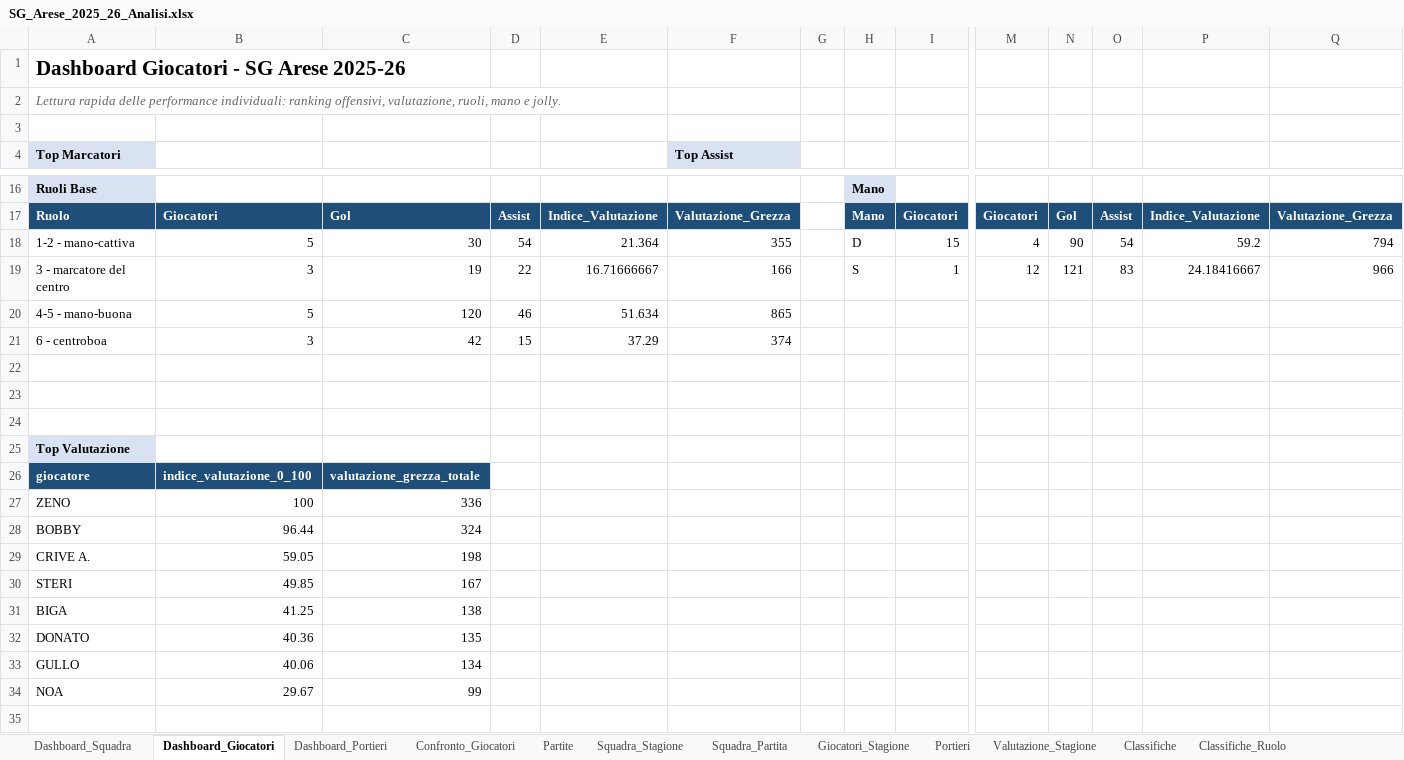
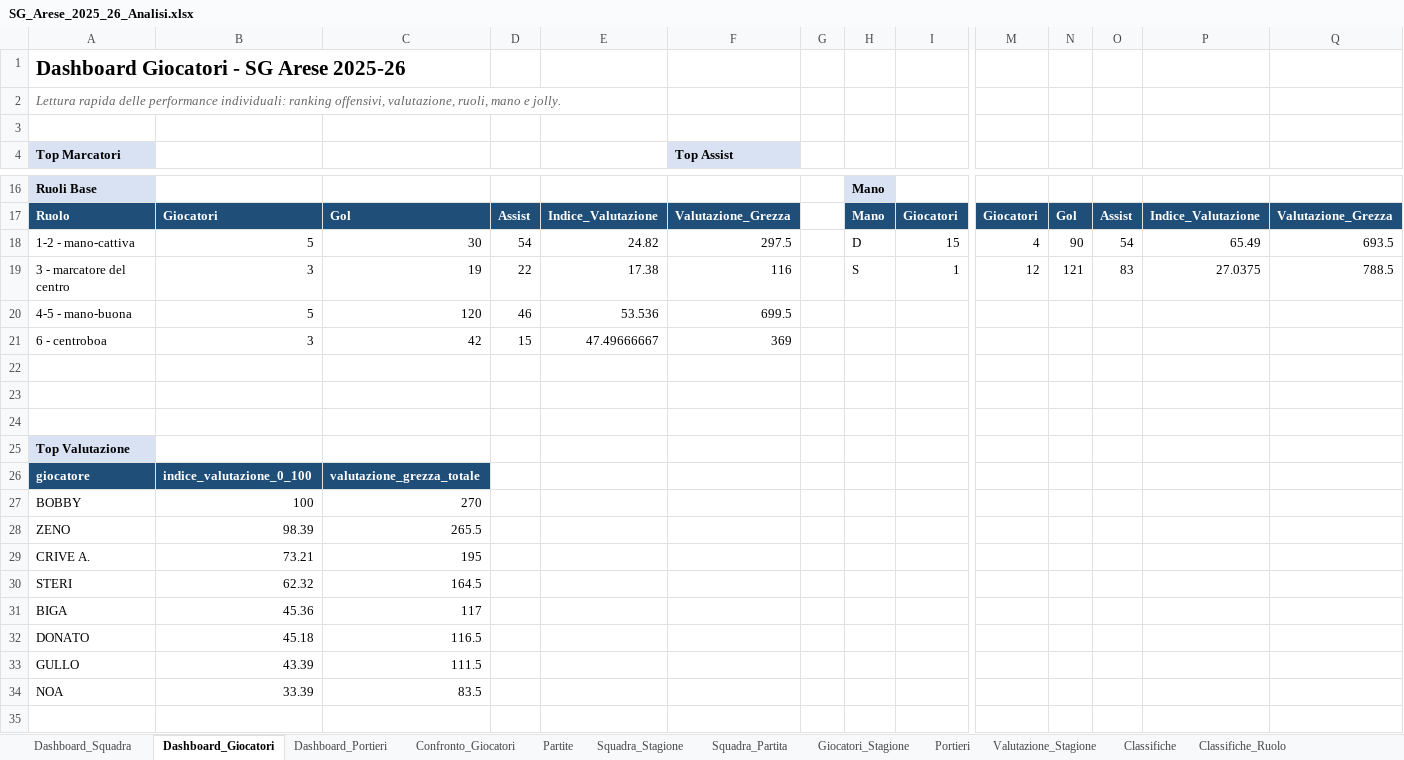
Before and after one commit to crive96/sg-arese-waterpolo-analytics, an Excel workbook: SG_Arese_2025_26_Analisi.xlsx, sheet Dashboard_Giocatori, drawn as a sheet; only a part is shown, gaps mark what is left out; values as stored, in another font and other column widths than the file's, no borders; charts and pictures not drawn; removed rows and columns are numbered as before the commit, all else as after; rows hold the shown columns only; the diff names each change by its address in the sheet, - before the commit and + after, or states it on an @@ line.

```diff
--- a/SG_Arese_2025_26_Analisi.xlsx (sheet Dashboard_Giocatori)
+++ b/SG_Arese_2025_26_Analisi.xlsx (sheet Dashboard_Giocatori)
-E18: 21.364
+E18: 24.82
-F18 (Top Assist): 355
+F18 (Top Assist): 297.5
-P18: 59.2
+P18: 65.49
-Q18: 794
+Q18: 693.5
-E19: 16.71666667
+E19: 17.38
-F19 (Top Assist): 166
+F19 (Top Assist): 116
-P19: 24.18416667
+P19: 27.0375
-Q19: 966
+Q19: 788.5
-E20: 51.634
+E20: 53.536
-F20 (Top Assist): 865
+F20 (Top Assist): 699.5
-E21: 37.29
+E21: 47.49666667
-F21 (Top Assist): 374
+F21 (Top Assist): 369
-row 27: ZENO | 100 | 336
-B27: 96.44
+B27: 100
-C27: 324
+C27: 270
+row 28: ZENO | 98.39 | 265.5
-B29: 59.05
+B29: 73.21
-C29: 198
+C29: 195
-B30: 49.85
+B30: 62.32
-C30: 167
+C30: 164.5
-B31: 41.25
+B31: 45.36
-C31: 138
+C31: 117
-B32: 40.36
+B32: 45.18
-C32: 135
+C32: 116.5
-B33: 40.06
+B33: 43.39
-C33: 134
+C33: 111.5
-B34: 29.67
+B34: 33.39
-C34: 99
+C34: 83.5
```
Also changed, not shown: sheet Valutazione_Partita, sheet Classifiche_Ruolo, sheet Valutazione_Stagione, sheet Classifiche, sheet Giocatori_Stagione, sheet Metodo, charts or pictures, 1 other file.
